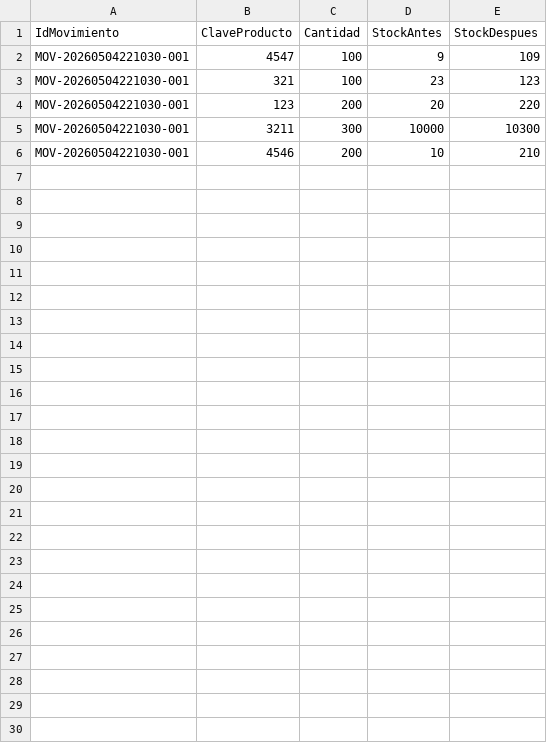
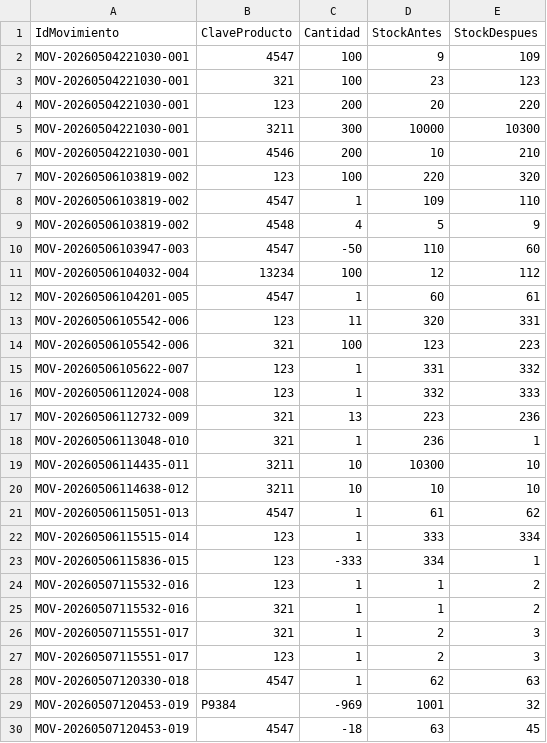
Before and after one commit to gr240110943-png/SistemaInventario, a CSV file: movimientos_detalle.csv, drawn as a sheet; the diff names each change by its address in the sheet, - before the commit and + after, or states it on an @@ line.

Commit message:
movimiento de inventario 2

```diff
--- a/movimientos_detalle.csv
+++ b/movimientos_detalle.csv
+row 7: MOV-20260506103819-002 | 123 | 100 | 220 | 320
+row 8: MOV-20260506103819-002 | 4547 | 1 | 109 | 110
+row 9: MOV-20260506103819-002 | 4548 | 4 | 5 | 9
+row 10: MOV-20260506103947-003 | 4547 | -50 | 110 | 60
+row 11: MOV-20260506104032-004 | 13234 | 100 | 12 | 112
+row 12: MOV-20260506104201-005 | 4547 | 1 | 60 | 61
+row 13: MOV-20260506105542-006 | 123 | 11 | 320 | 331
+row 14: MOV-20260506105542-006 | 321 | 100 | 123 | 223
+row 15: MOV-20260506105622-007 | 123 | 1 | 331 | 332
+row 16: MOV-20260506112024-008 | 123 | 1 | 332 | 333
+row 17: MOV-20260506112732-009 | 321 | 13 | 223 | 236
+row 18: MOV-20260506113048-010 | 321 | 1 | 236 | 1
+row 19: MOV-20260506114435-011 | 3211 | 10 | 10300 | 10
+row 20: MOV-20260506114638-012 | 3211 | 10 | 10 | 10
+row 21: MOV-20260506115051-013 | 4547 | 1 | 61 | 62
+row 22: MOV-20260506115515-014 | 123 | 1 | 333 | 334
+row 23: MOV-20260506115836-015 | 123 | -333 | 334 | 1
+row 24: MOV-20260507115532-016 | 123 | 1 | 1 | 2
+row 25: MOV-20260507115532-016 | 321 | 1 | 1 | 2
+row 26: MOV-20260507115551-017 | 321 | 1 | 2 | 3
+row 27: MOV-20260507115551-017 | 123 | 1 | 2 | 3
+row 28: MOV-20260507120330-018 | 4547 | 1 | 62 | 63
+row 29: MOV-20260507120453-019 | P9384 | -969 | 1001 | 32
+row 30: MOV-20260507120453-019 | 4547 | -18 | 63 | 45
```
Also changed, not shown: productos.csv, 16 other files.
